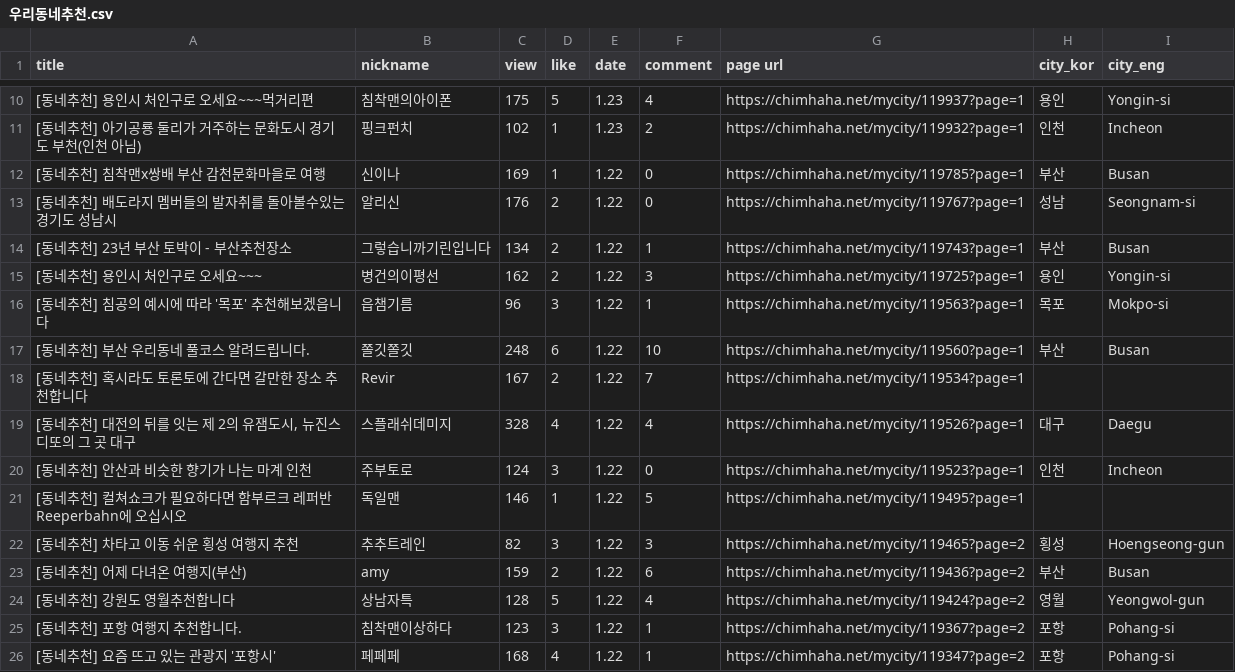
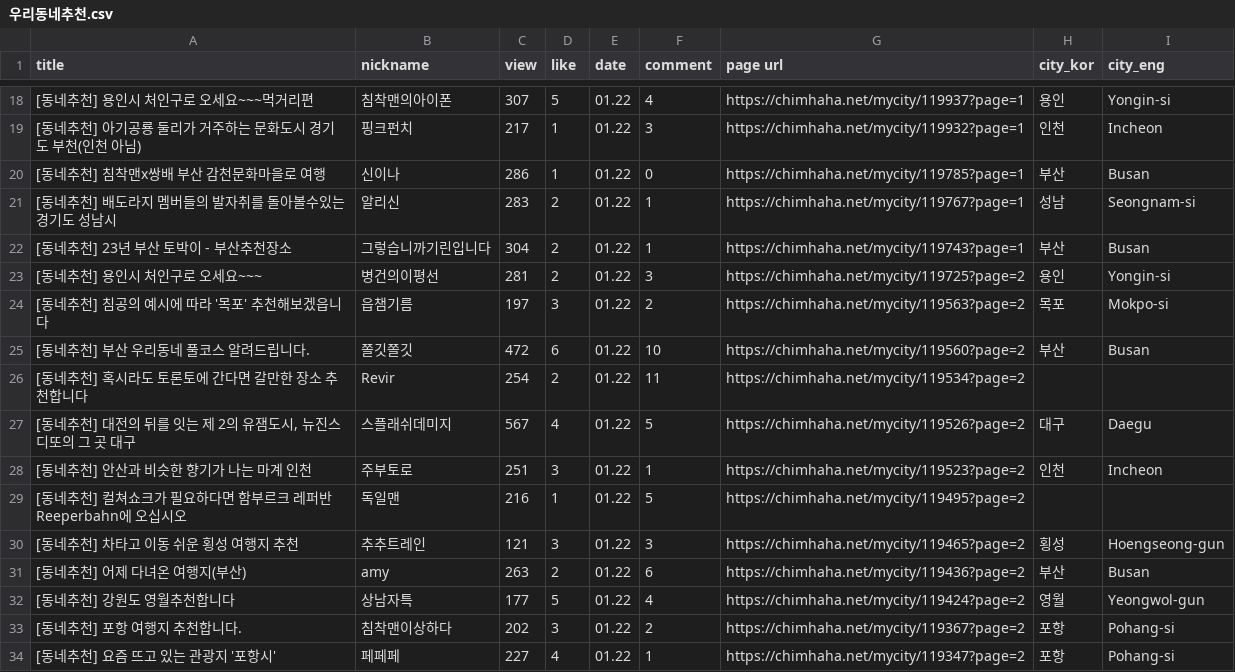
Before and after one commit to Jihong-Kim97/chimhaha, a CSV file: DB/우리동네추천/우리동네추천.csv, drawn as a sheet; only a part is shown, gaps mark what is left out; the diff covers the shown part only.

```diff
--- a/DB/우리동네추천/우리동네추천.csv
+++ b/DB/우리동네추천/우리동네추천.csv
@@ -10,17 +18,17 @@
-[동네추천] 용인시 처인구로 오세요~~~먹거리편,침착맨의아이폰,175,5,1.23,4,https://chimhaha.net/mycity/119937?page=1,용인,Yongin-si
-[동네추천] 아기공룡 둘리가 거주하는 문화도시 경기도 부천(인천 아님),핑크펀치,102,1,1.23,2,https://chimhaha.net/mycity/119932?page=1,인천,Incheon
-[동네추천] 침착맨x쌍배 부산 감천문화마을로 여행,신이나,169,1,1.22,0,https://chimhaha.net/mycity/119785?page=1,부산,Busan
-[동네추천] 배도라지 멤버들의 발자취를 돌아볼수있는 경기도 성남시,알리신,176,2,1.22,0,https://chimhaha.net/mycity/119767?page=1,성남,Seongnam-si
-[동네추천] 23년 부산 토박이 - 부산추천장소,그렇습니까기린입니다,134,2,1.22,1,https://chimhaha.net/mycity/119743?page=1,부산,Busan
-[동네추천] 용인시 처인구로 오세요~~~,병건의이평선,162,2,1.22,3,https://chimhaha.net/mycity/119725?page=1,용인,Yongin-si
-[동네추천] 침공의 예시에 따라 '목포' 추천해보겠읍니다,읍챔기름,96,3,1.22,1,https://chimhaha.net/mycity/119563?page=1,목포,Mokpo-si
-[동네추천] 부산 우리동네 풀코스 알려드립니다.,쫄깃쫄깃,248,6,1.22,10,https://chimhaha.net/mycity/119560?page=1,부산,Busan
-[동네추천] 혹시라도 토론토에 간다면 갈만한 장소 추천합니다,Revir,167,2,1.22,7,https://chimhaha.net/mycity/119534?page=1,,
-"[동네추천] 대전의 뒤를 잇는 제 2의 유잼도시, 뉴진스 디또의 그 곳 대구",스플래쉬데미지,328,4,1.22,4,https://chimhaha.net/mycity/119526?page=1,대구,Daegu
-[동네추천] 안산과 비슷한 향기가 나는 마계 인천,주부토로,124,3,1.22,0,https://chimhaha.net/mycity/119523?page=1,인천,Incheon
-[동네추천] 컬쳐쇼크가 필요하다면 함부르크 레퍼반 Reeperbahn에 오십시오,독일맨,146,1,1.22,5,https://chimhaha.net/mycity/119495?page=1,,
-[동네추천] 차타고 이동 쉬운 횡성 여행지 추천,추추트레인,82,3,1.22,3,https://chimhaha.net/mycity/119465?page=2,횡성,Hoengseong-gun
-[동네추천] 어제 다녀온 여행지(부산),amy,159,2,1.22,6,https://chimhaha.net/mycity/119436?page=2,부산,Busan
-[동네추천] 강원도 영월추천합니다,상남자특,128,5,1.22,4,https://chimhaha.net/mycity/119424?page=2,영월,Yeongwol-gun
-[동네추천] 포항 여행지 추천합니다.,침착맨이상하다,123,3,1.22,1,https://chimhaha.net/mycity/119367?page=2,포항,Pohang-si
-[동네추천] 요즘 뜨고 있는 관광지 '포항시' ,페페페,168,4,1.22,1,https://chimhaha.net/mycity/119347?page=2,포항,Pohang-si
+[동네추천] 용인시 처인구로 오세요~~~먹거리편,침착맨의아이폰,307,5,01.22,4,https://chimhaha.net/mycity/119937?page=1,용인,Yongin-si
+[동네추천] 아기공룡 둘리가 거주하는 문화도시 경기도 부천(인천 아님),핑크펀치,217,1,01.22,3,https://chimhaha.net/mycity/119932?page=1,인천,Incheon
+[동네추천] 침착맨x쌍배 부산 감천문화마을로 여행,신이나,286,1,01.22,0,https://chimhaha.net/mycity/119785?page=1,부산,Busan
+[동네추천] 배도라지 멤버들의 발자취를 돌아볼수있는 경기도 성남시,알리신,283,2,01.22,1,https://chimhaha.net/mycity/119767?page=1,성남,Seongnam-si
+[동네추천] 23년 부산 토박이 - 부산추천장소,그렇습니까기린입니다,304,2,01.22,1,https://chimhaha.net/mycity/119743?page=1,부산,Busan
+[동네추천] 용인시 처인구로 오세요~~~,병건의이평선,281,2,01.22,3,https://chimhaha.net/mycity/119725?page=2,용인,Yongin-si
+[동네추천] 침공의 예시에 따라 '목포' 추천해보겠읍니다,읍챔기름,197,3,01.22,2,https://chimhaha.net/mycity/119563?page=2,목포,Mokpo-si
+[동네추천] 부산 우리동네 풀코스 알려드립니다.,쫄깃쫄깃,472,6,01.22,10,https://chimhaha.net/mycity/119560?page=2,부산,Busan
+[동네추천] 혹시라도 토론토에 간다면 갈만한 장소 추천합니다,Revir,254,2,01.22,11,https://chimhaha.net/mycity/119534?page=2,,
+"[동네추천] 대전의 뒤를 잇는 제 2의 유잼도시, 뉴진스 디또의 그 곳 대구",스플래쉬데미지,567,4,01.22,5,https://chimhaha.net/mycity/119526?page=2,대구,Daegu
+[동네추천] 안산과 비슷한 향기가 나는 마계 인천,주부토로,251,3,01.22,1,https://chimhaha.net/mycity/119523?page=2,인천,Incheon
+[동네추천] 컬쳐쇼크가 필요하다면 함부르크 레퍼반 Reeperbahn에 오십시오,독일맨,216,1,01.22,5,https://chimhaha.net/mycity/119495?page=2,,
+[동네추천] 차타고 이동 쉬운 횡성 여행지 추천,추추트레인,121,3,01.22,3,https://chimhaha.net/mycity/119465?page=2,횡성,Hoengseong-gun
+[동네추천] 어제 다녀온 여행지(부산),amy,263,2,01.22,6,https://chimhaha.net/mycity/119436?page=2,부산,Busan
+[동네추천] 강원도 영월추천합니다,상남자특,177,5,01.22,4,https://chimhaha.net/mycity/119424?page=2,영월,Yeongwol-gun
+[동네추천] 포항 여행지 추천합니다.,침착맨이상하다,202,3,01.22,2,https://chimhaha.net/mycity/119367?page=2,포항,Pohang-si
+[동네추천] 요즘 뜨고 있는 관광지 '포항시' ,페페페,227,4,01.22,1,https://chimhaha.net/mycity/119347?page=2,포항,Pohang-si
```
Also changed, not shown: 8 added rows and 52 edited cells elsewhere in this file, 2 other files.
